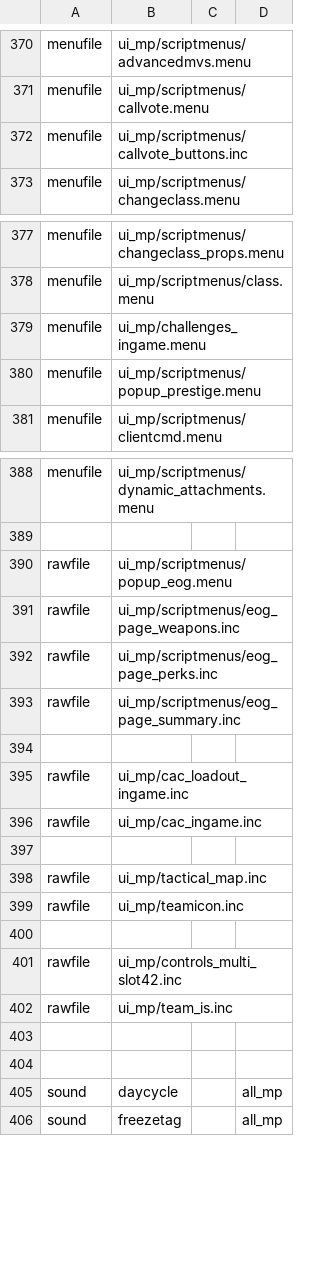
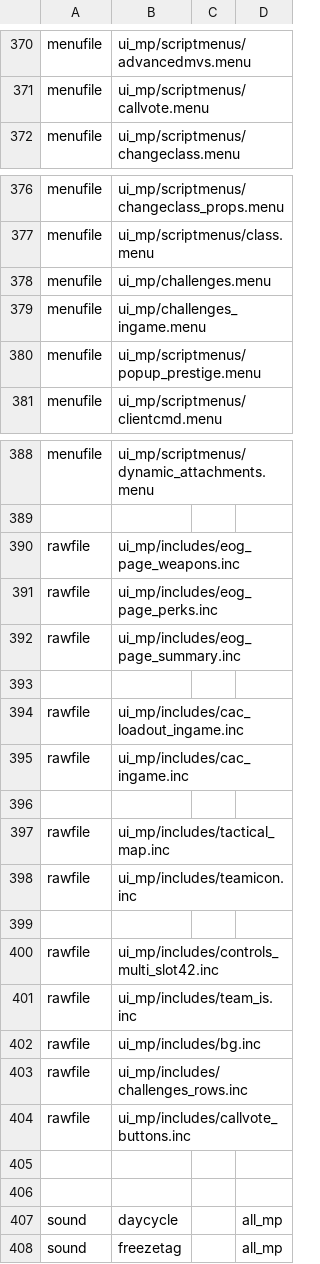
Before and after one commit to ObelardO/Cod4x-Obelwarfare-Mod, a CSV file: _Base/mod.csv, drawn as a sheet; only a part is shown, gaps mark what is left out.

```diff
--- a/_Base/mod.csv
+++ b/_Base/mod.csv
@@ -371,3 +371,2 @@ menufile,ui_mp/scriptmenus/advancedmvs.menu
 menufile,ui_mp/scriptmenus/callvote.menu
-menufile,ui_mp/scriptmenus/callvote_buttons.inc
 menufile,ui_mp/scriptmenus/changeclass.menu
@@ -378,2 +377,3 @@ menufile,ui_mp/scriptmenus/changeclass_props.menu
 menufile,ui_mp/scriptmenus/class.menu
+menufile,ui_mp/challenges.menu
 menufile,ui_mp/challenges_ingame.menu
@@ -389,15 +389,17 @@ menufile,ui_mp/scriptmenus/dynamic_attachments.menu
 
-rawfile,ui_mp/scriptmenus/popup_eog.menu
-rawfile,ui_mp/scriptmenus/eog_page_weapons.inc
-rawfile,ui_mp/scriptmenus/eog_page_perks.inc
-rawfile,ui_mp/scriptmenus/eog_page_summary.inc
+rawfile,ui_mp/includes/eog_page_weapons.inc
+rawfile,ui_mp/includes/eog_page_perks.inc
+rawfile,ui_mp/includes/eog_page_summary.inc
 
-rawfile,ui_mp/cac_loadout_ingame.inc
-rawfile,ui_mp/cac_ingame.inc
+rawfile,ui_mp/includes/cac_loadout_ingame.inc
+rawfile,ui_mp/includes/cac_ingame.inc
 
-rawfile,ui_mp/tactical_map.inc
-rawfile,ui_mp/teamicon.inc
+rawfile,ui_mp/includes/tactical_map.inc
+rawfile,ui_mp/includes/teamicon.inc
 
-rawfile,ui_mp/controls_multi_slot42.inc
-rawfile,ui_mp/team_is.inc
+rawfile,ui_mp/includes/controls_multi_slot42.inc
+rawfile,ui_mp/includes/team_is.inc
+rawfile,ui_mp/includes/bg.inc
+rawfile,ui_mp/includes/challenges_rows.inc
+rawfile,ui_mp/includes/callvote_buttons.inc
 
```
Also changed, not shown: _Package.EnhancedHud/mod.csv, _Package.IngameClassEditor/mod.csv, 54 other files.
